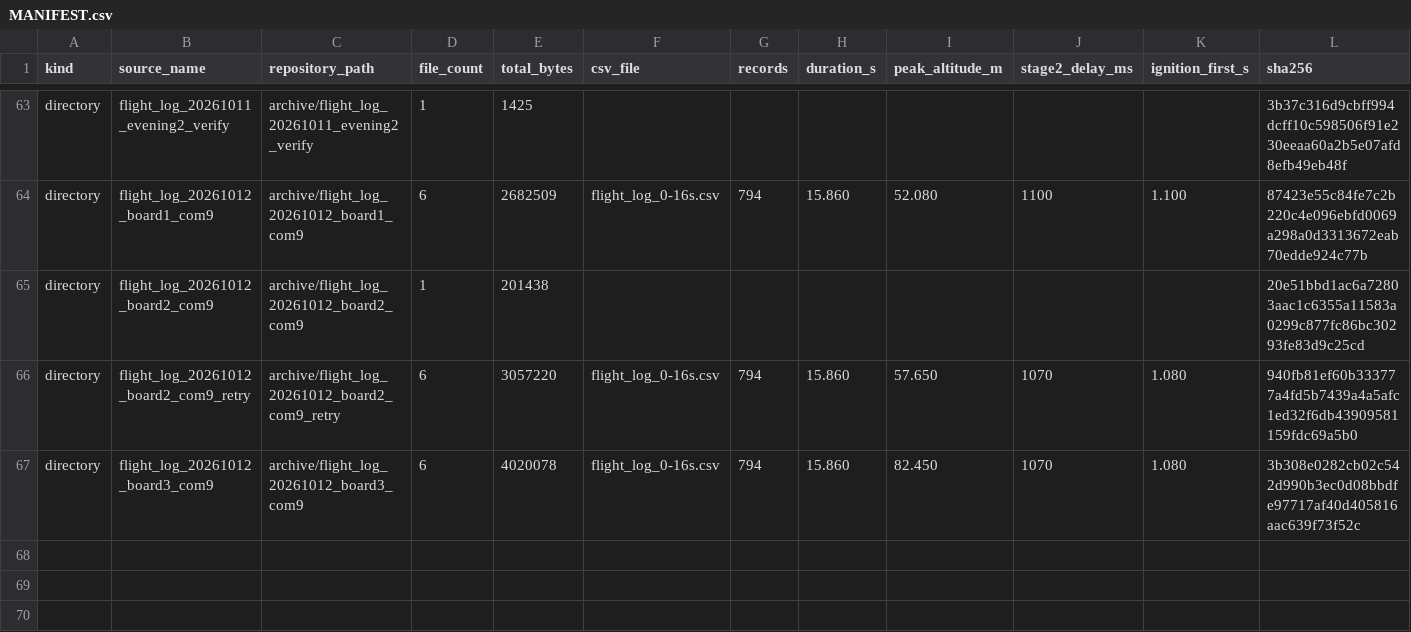
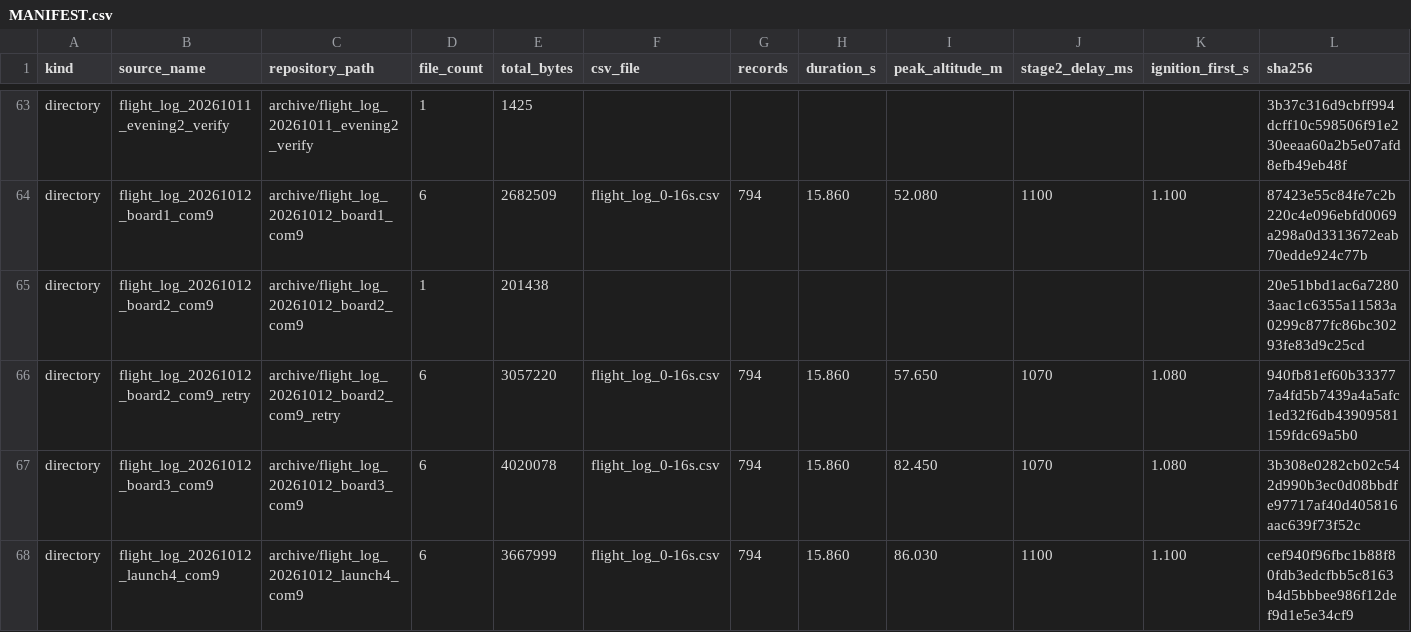
Before and after one commit to JiangYizhe/rocket, a CSV file: MANIFEST.csv, drawn as a sheet; only a part is shown, gaps mark what is left out; the diff names each change by its address in the sheet, - before the commit and + after, or states it on an @@ line.

Commit message:
Archive October 12 launch 4 with four first-stage and three second-stage motors

```diff
--- a/MANIFEST.csv
+++ b/MANIFEST.csv
+row 68: directory | flight_log_20261012_launch4_com9 | archive/flight_log_20261012_launch4_com9 | 6 | 3667999 | flight_log_0-16s.csv | 794 | 15.860 | 86.030 | 1100 | 1.100 | cef940f96fbc1b88f80fdb3edcfbb5c8163b4d5bbbee986f12def9d1e5e34cf9
```
Also changed, not shown: 6 other files.
